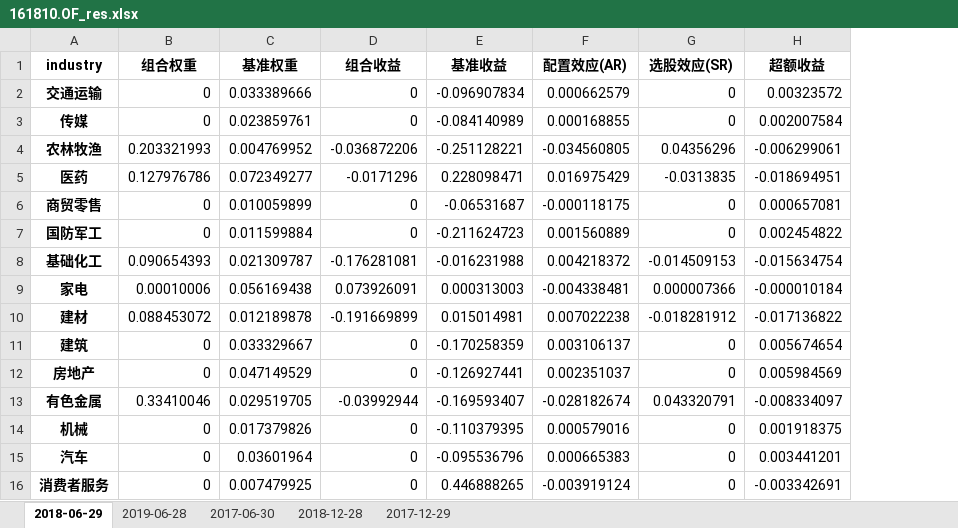
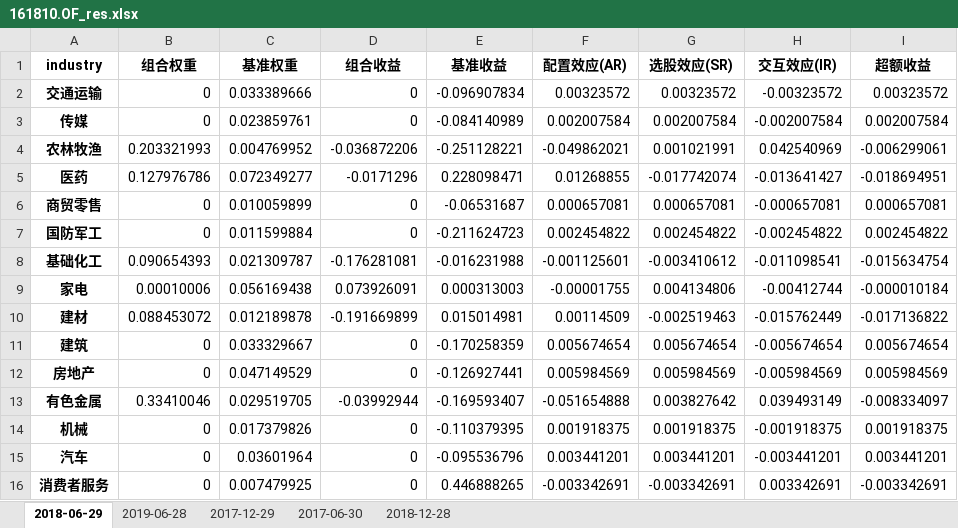
Before and after one commit to CUFEWGS/Brinson-Attribution, an Excel workbook: brinson_result_test/161810.OF_res.xlsx, sheet 2018-06-29, drawn as a sheet; only a part is shown; values as stored, in another font and other column widths than the file's, no borders; the diff covers the shown part only; the diff names each change by its address in the sheet, - before the commit and + after, or states it on an @@ line.

```diff
--- a/brinson_result_test/161810.OF_res.xlsx (sheet 2018-06-29)
+++ b/brinson_result_test/161810.OF_res.xlsx (sheet 2018-06-29)
@@ sheet tab order changed: 2018-06-29 | 2019-06-28 | 2017-12-29 | 2017-06-30 | 2018-12-28 @@
+column H (交互效应(IR)), rows 2-16: -0.00323572 | -0.002007584 | 0.042540969 | -0.013641427 | -0.000657081 | -0.002454822 | -0.011098541 | -0.00412744 | -0.015762449 | -0.005674654 | -0.005984569 | 0.039493149 | -0.001918375 | -0.003441201 | 0.003342691
-F2 (配置效应(AR)): 0.000662579
+F2 (配置效应(AR)): 0.00323572
-G2 (选股效应(SR)): 0
+G2 (选股效应(SR)): 0.00323572
-F3 (配置效应(AR)): 0.000168855
+F3 (配置效应(AR)): 0.002007584
-G3 (选股效应(SR)): 0
+G3 (选股效应(SR)): 0.002007584
-F4 (配置效应(AR)): -0.034560805
+F4 (配置效应(AR)): -0.049862021
-G4 (选股效应(SR)): 0.04356296
+G4 (选股效应(SR)): 0.001021991
-F5 (配置效应(AR)): 0.016975429
+F5 (配置效应(AR)): 0.01268855
-G5 (选股效应(SR)): -0.0313835
+G5 (选股效应(SR)): -0.017742074
-F6 (配置效应(AR)): -0.000118175
+F6 (配置效应(AR)): 0.000657081
-G6 (选股效应(SR)): 0
+G6 (选股效应(SR)): 0.000657081
-F7 (配置效应(AR)): 0.001560889
+F7 (配置效应(AR)): 0.002454822
-G7 (选股效应(SR)): 0
+G7 (选股效应(SR)): 0.002454822
-F8 (配置效应(AR)): 0.004218372
+F8 (配置效应(AR)): -0.001125601
-G8 (选股效应(SR)): -0.014509153
+G8 (选股效应(SR)): -0.003410612
-F9 (配置效应(AR)): -0.004338481
+F9 (配置效应(AR)): -0.00001755
-G9 (选股效应(SR)): 0.000007366
+G9 (选股效应(SR)): 0.004134806
-F10 (配置效应(AR)): 0.007022238
+F10 (配置效应(AR)): 0.00114509
-G10 (选股效应(SR)): -0.018281912
+G10 (选股效应(SR)): -0.002519463
-F11 (配置效应(AR)): 0.003106137
+F11 (配置效应(AR)): 0.005674654
-G11 (选股效应(SR)): 0
+G11 (选股效应(SR)): 0.005674654
-F12 (配置效应(AR)): 0.002351037
+F12 (配置效应(AR)): 0.005984569
-G12 (选股效应(SR)): 0
+G12 (选股效应(SR)): 0.005984569
-F13 (配置效应(AR)): -0.028182674
+F13 (配置效应(AR)): -0.051654888
-G13 (选股效应(SR)): 0.043320791
+G13 (选股效应(SR)): 0.003827642
-F14 (配置效应(AR)): 0.000579016
+F14 (配置效应(AR)): 0.001918375
-G14 (选股效应(SR)): 0
+G14 (选股效应(SR)): 0.001918375
-F15 (配置效应(AR)): 0.000665383
+F15 (配置效应(AR)): 0.003441201
-G15 (选股效应(SR)): 0
+G15 (选股效应(SR)): 0.003441201
-F16 (配置效应(AR)): -0.003919124
+F16 (配置效应(AR)): -0.003342691
-G16 (选股效应(SR)): 0
+G16 (选股效应(SR)): -0.003342691
```
Also changed, not shown: 29 edited cells elsewhere in this sheet, sheet 2018-12-28, sheet 2019-06-28, sheet 2017-12-29, sheet 2017-06-30, fund_holding/161810.OF.xlsx, 3 other files.
